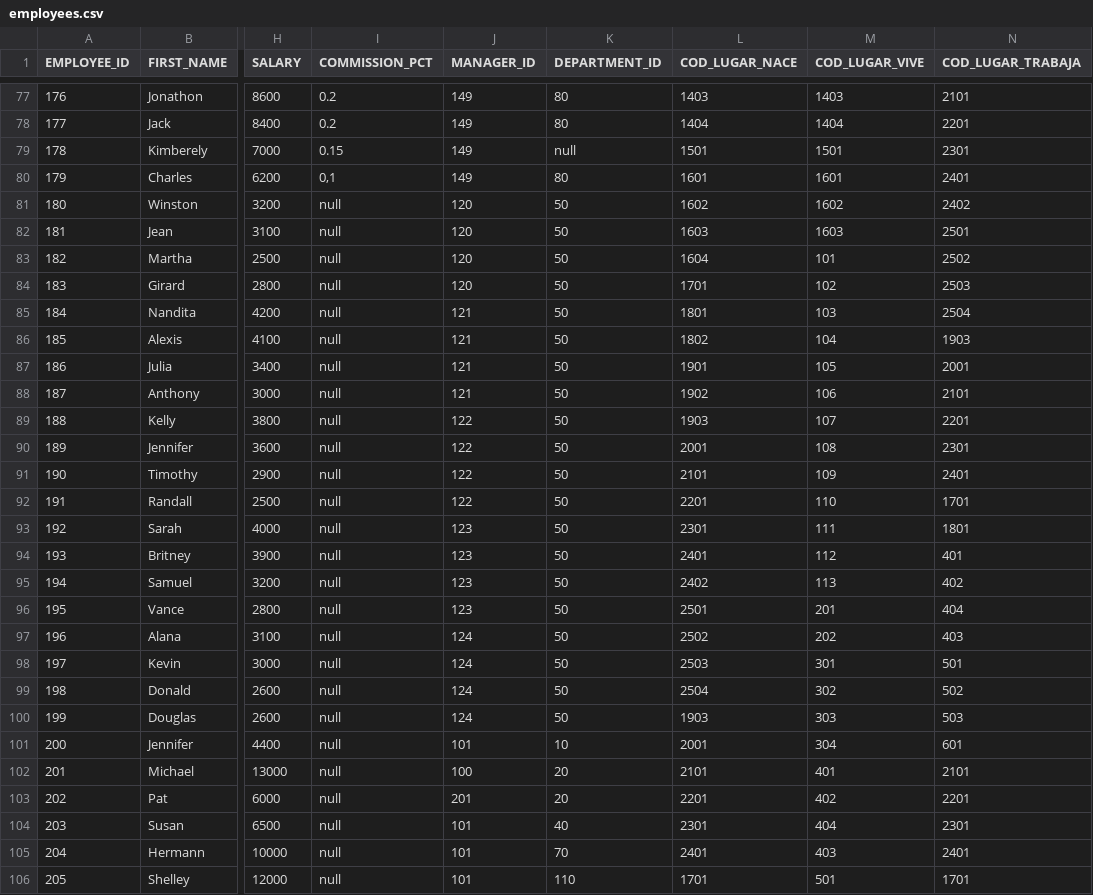
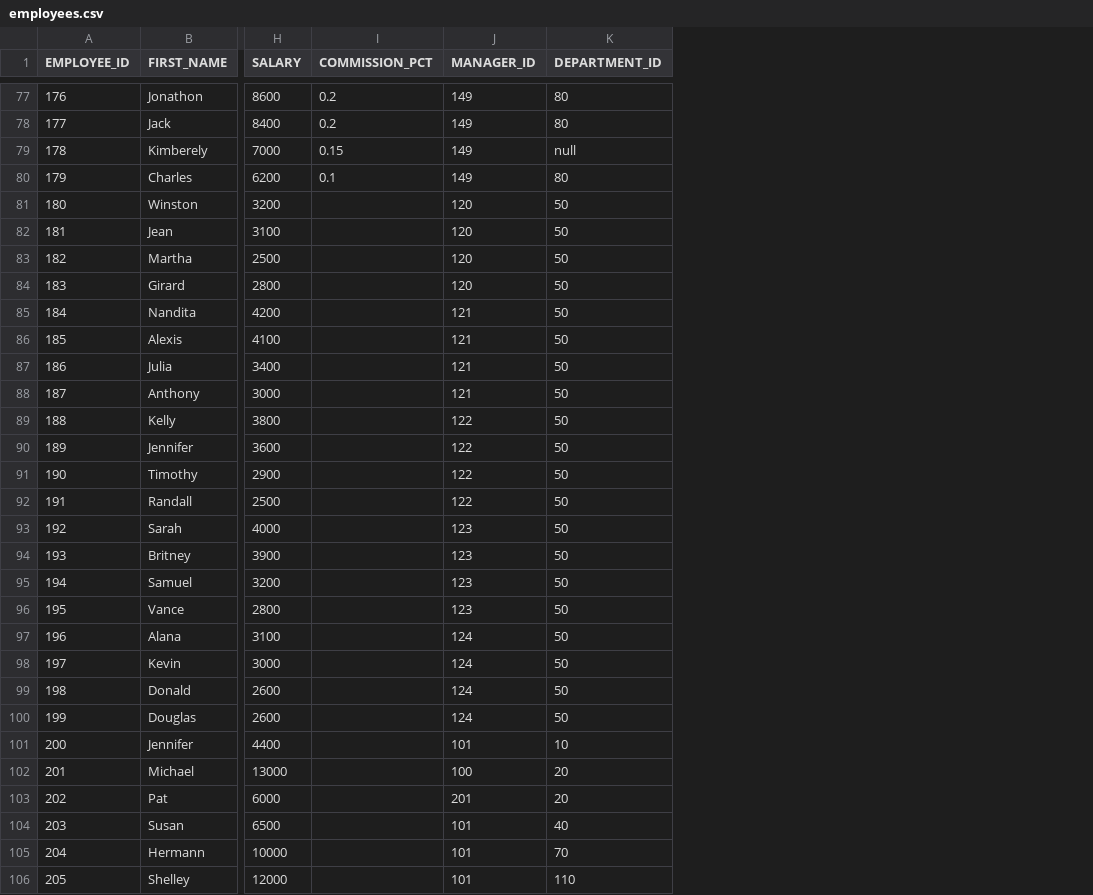
Before and after one commit to darckronoz/Python-Data-Management, a CSV file: Resources/employees.csv, drawn as a sheet; only a part is shown, gaps mark what is left out; the diff covers the shown part only; the diff names each change by its address in the sheet, - before the commit and + after, or states it on an @@ line.

```diff
--- a/Resources/employees.csv
+++ b/Resources/employees.csv
-column L (COD_LUGAR_NACE), rows 77-106: 1403 | 1404 | 1501 | 1601 | 1602 | 1603 | 1604 | 1701 | 1801 | 1802 | 1901 | 1902 | 1903 | 2001 | 2101 | 2201 | 2301 | 2401 | 2402 | 2501 | 2502 | 2503 | 2504 | 1903 | 2001 | 2101 | 2201 | 2301 | 2401 | 1701
-column M (COD_LUGAR_VIVE), rows 77-106: 1403 | 1404 | 1501 | 1601 | 1602 | 1603 | 101 | 102 | 103 | 104 | 105 | 106 | 107 | 108 | 109 | 110 | 111 | 112 | 113 | 201 | 202 | 301 | 302 | 303 | 304 | 401 | 402 | 404 | 403 | 501
-column N (COD_LUGAR_TRABAJA), rows 77-106: 2101 | 2201 | 2301 | 2401 | 2402 | 2501 | 2502 | 2503 | 2504 | 1903 | 2001 | 2101 | 2201 | 2301 | 2401 | 1701 | 1801 | 401 | 402 | 404 | 403 | 501 | 502 | 503 | 601 | 2101 | 2201 | 2301 | 2401 | 1701
-I80 (COMMISSION_PCT): 0,1
+I80 (COMMISSION_PCT): 0.1
-I81:I106 (COMMISSION_PCT): null
+I81:I106 (COMMISSION_PCT): (empty)
```
Also changed, not shown: 48 edited cells elsewhere in this file, 5 other files.
